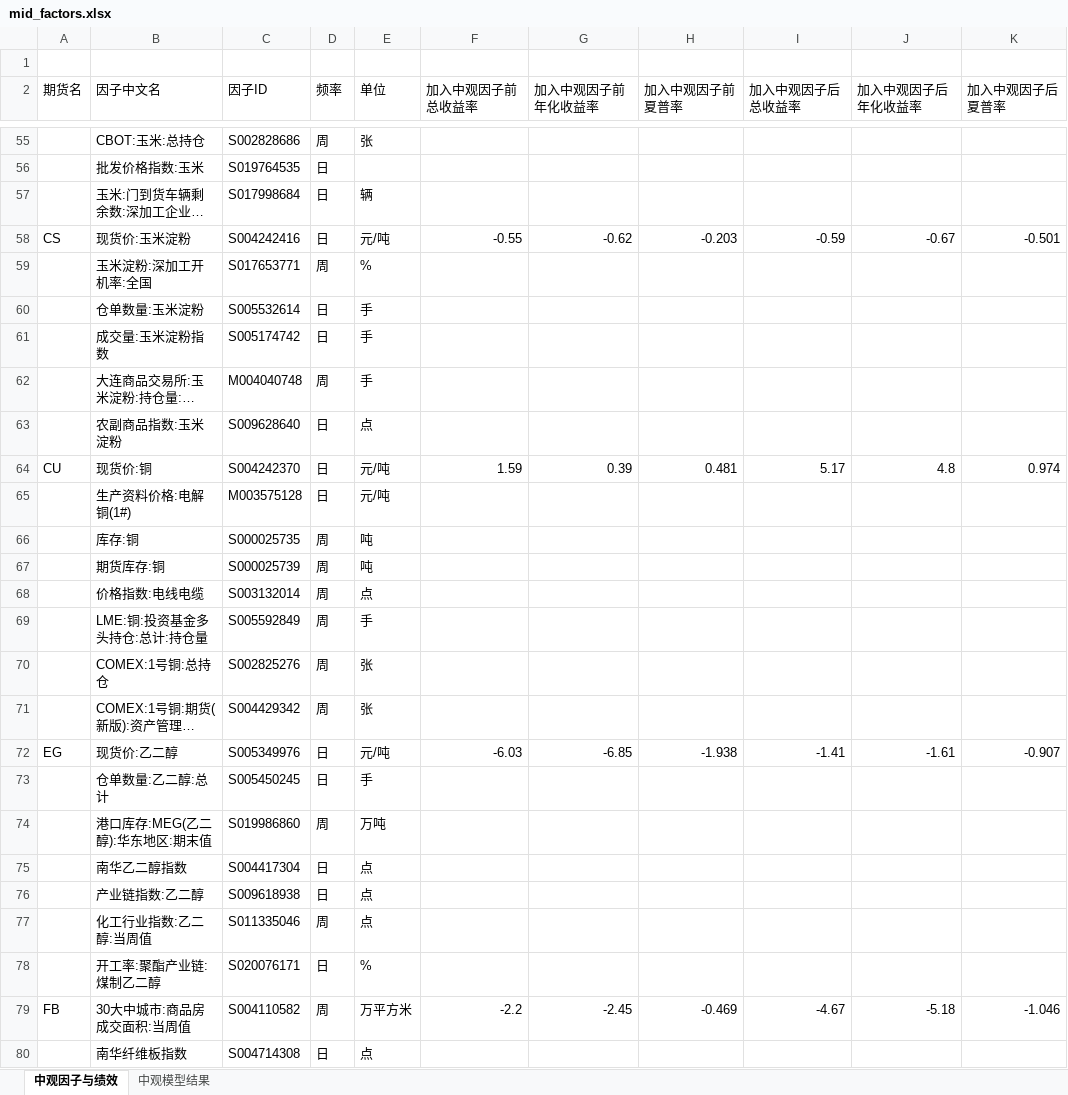
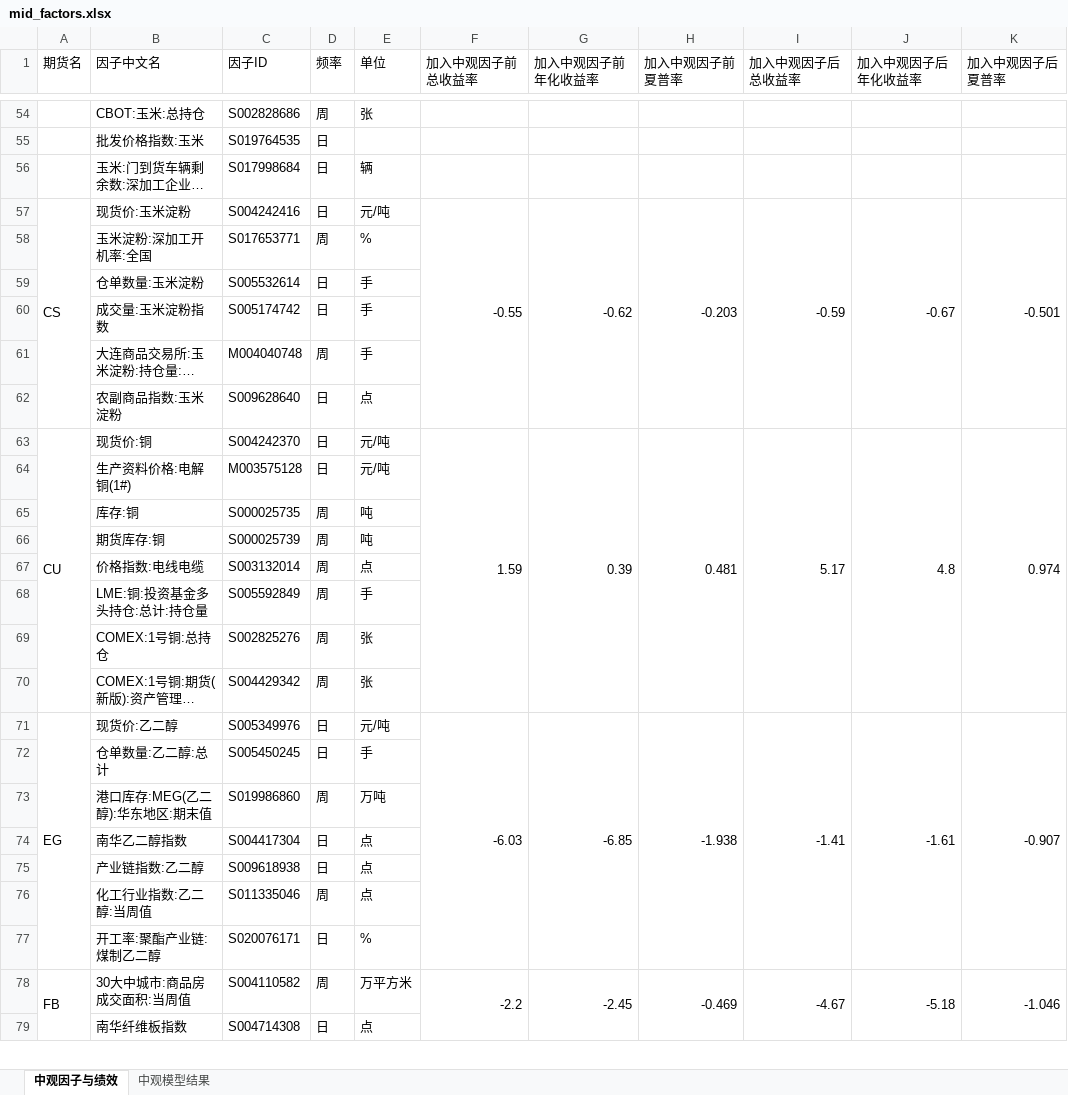
Before and after one commit to Zhouua/CTA, an Excel workbook: docs/mid_factors.xlsx, sheet 中观因子与绩效, drawn as a sheet; only a part is shown, gaps mark what is left out; long unchanged cells end in …; values as stored, in another font and other column widths than the file's, no cell formats; removed rows and columns are numbered as before the commit, all else as after; the diff covers the shown part only; the diff names each change by its address in the sheet, - before the commit and + after, or states it on an @@ line.

```diff
--- a/docs/mid_factors.xlsx (sheet 中观因子与绩效)
+++ b/docs/mid_factors.xlsx (sheet 中观因子与绩效)
-row 1: (empty)
+A57:A62 merged
+F57:F62 merged
+G57:G62 merged
+H57:H62 merged
+I57:I62 merged
+J57:J62 merged
+K57:K62 merged
+A63:A70 merged
+F63:F70 merged
+G63:G70 merged
+H63:H70 merged
+I63:I70 merged
+J63:J70 merged
+K63:K70 merged
+A71:A77 merged
+F71:F77 merged
+G71:G77 merged
+H71:H77 merged
+I71:I77 merged
+J71:J77 merged
+K71:K77 merged
+A78:A82 merged
+F78:F82 merged
+G78:G82 merged
+H78:H82 merged
+I78:I82 merged
+J78:J82 merged
+K78:K82 merged
```
Also changed, not shown: 2 edited cells and merged cells elsewhere in this sheet, sheet 中观模型结果, cell formats, 16 other files.
